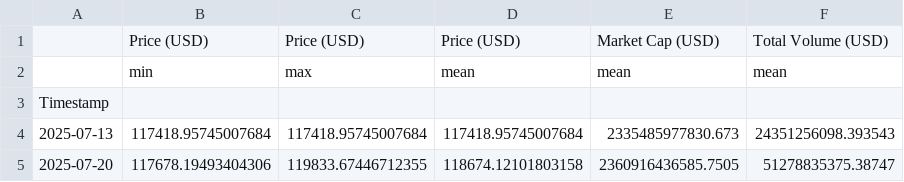
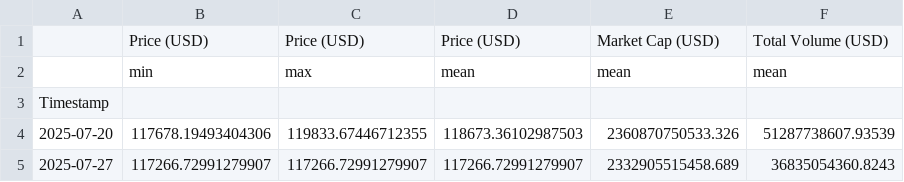
Before and after one commit to giladAlboher/pandas_-project, a CSV file: data/weekly_statistics.csv, drawn as a sheet.

```diff
--- a/data/weekly_statistics.csv
+++ b/data/weekly_statistics.csv
@@ -3,3 +3,3 @@
 Timestamp,,,,,
-2025-07-13,117418.95745007684,117418.95745007684,117418.95745007684,2335485977830.673,24351256098.393543
-2025-07-20,117678.19493404306,119833.67446712355,118674.12101803158,2360916436585.7505,51278835375.38747
+2025-07-20,117678.19493404306,119833.67446712355,118673.36102987503,2360870750533.326,51287738607.93539
+2025-07-27,117266.72991279907,117266.72991279907,117266.72991279907,2332905515458.689,36835054360.8243
```
Also changed, not shown: data/bitcoin_prices_week.csv, 1 other file.
